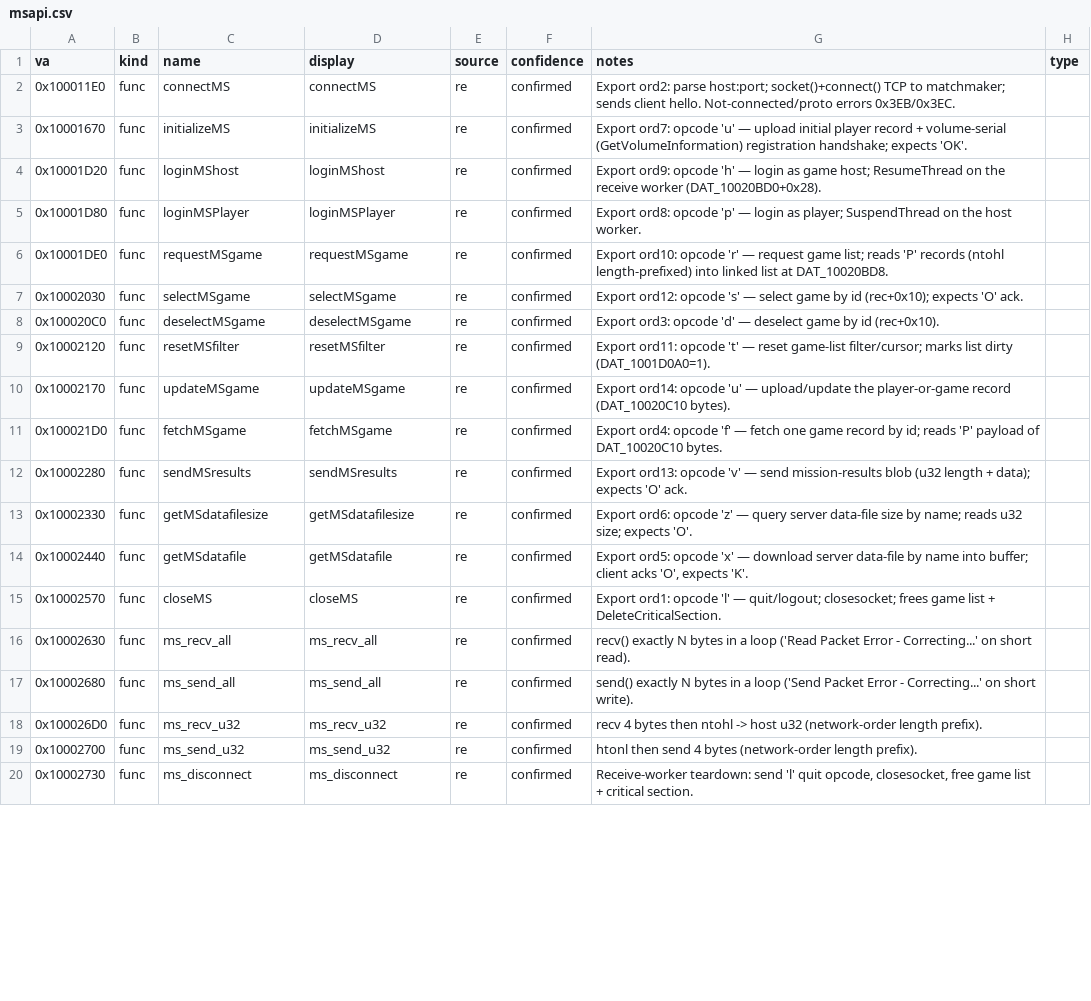
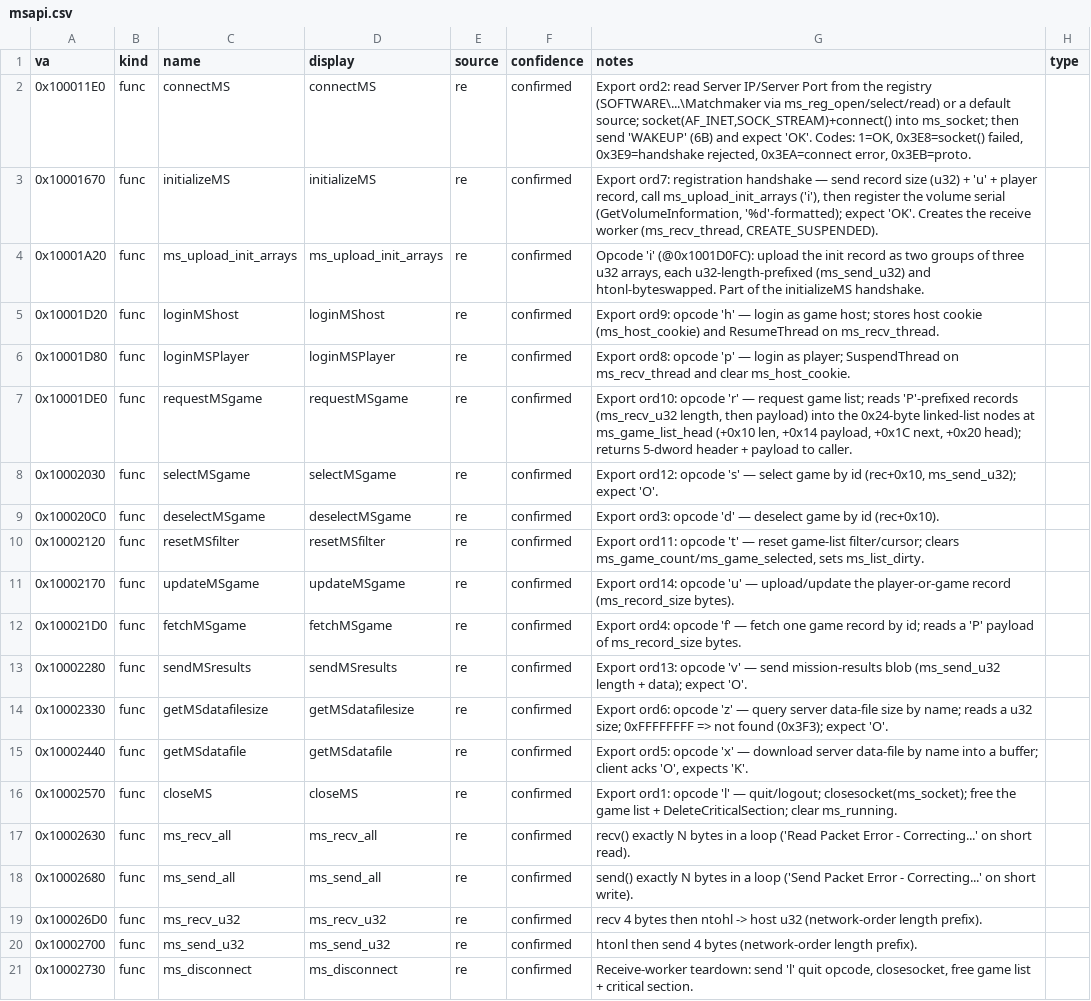
Before and after one commit to jomkz/fighters-codex, a CSV file: db/symbols/msapi.csv, drawn as a sheet; only a part is shown; the diff covers the shown part only.

Commit message:
docs(re): trace the MSAPI matchmaker protocol (#274) (#447)
Second sub-issue of epic #272. Traces the full FA.EXE <-> matchmaker wire
protocol in the fa-re Ghidra project and deepens db/symbols/msapi.csv from 20
to 37 named symbols (25 functions + 12 protocol globals).

Transport & handshake (connectMS): Server IP / Server Port are read from the
registry (SOFTWARE\...\Matchmaker, via a small registry-cache helper class —
ms_reg_open/select_subkey/read_value/close, get-or-create semantics) or a
default; a TCP socket (AF_INET/SOCK_STREAM) is opened into ms_socket and
connect()ed; the client then sends the literal "WAKEUP" (6 bytes) and expects
"OK".

Framing: a single-byte ASCII command opcode, u32 length prefixes in network
byte order (ms_send_u32/ms_recv_u32 = htonl/ntohl over ms_send_all/ms_recv_all,
which loop to transfer exactly N bytes), and 'O'/'K' response acks. Registration
(initializeMS) sends the record size + 'u' + player record, then
ms_upload_init_arrays (opcode 'i': two groups of three htonl'd, length-prefixed
u32 arrays), then the volume serial. Game lists arrive as 'P'-prefixed records
parsed into 0x24-byte linked-list nodes (ms_game_list_head/tail/selected).

Return codes enumerate 1=OK, 0x3E8=socket() failed, 0x3E9=handshake rejected,
0x3EA=connect error, 0x3EB=proto, 0x3EC=not connected, 0x3ED=bad args,
0x3EE=empty list, 0x3EF/0x3F1/0x3F2/0x3F3=command-specific NAKs.

The background receive worker (ms_recv_thread) is an MFC CWinThread
(AfxBeginThread, CREATE_SUSPENDED) resumed in host-login mode; the rest of the
DLL is statically-linked MFC/MSVC-CRT (framework, waivered at #275).

Subsystem stays `planned`; the subsystem doc + boundary + SVG land in #275, which
also flips it to complete and reconciles full coverage. Inventory re-exported so
the global attribution (12/36) is reproducible from a clean checkout.

```diff
--- a/db/symbols/msapi.csv
+++ b/db/symbols/msapi.csv
@@ -1,16 +1,17 @@
 va,kind,name,display,source,confidence,notes,type
-0x100011E0,func,connectMS,connectMS,re,confirmed,Export ord2: parse host:port; socket()+connect() TCP to matchmaker; sends client hello. Not-connected/proto errors 0x3EB/0x3EC.,
-0x10001670,func,initializeMS,initializeMS,re,confirmed,Export ord7: opcode 'u' — upload initial player record + volume-serial (GetVolumeInformation) registration handshake; expects 'OK'.,
-0x10001D20,func,loginMShost,loginMShost,re,confirmed,Export ord9: opcode 'h' — login as game host; ResumeThread on the receive worker (DAT_10020BD0+0x28).,
-0x10001D80,func,loginMSPlayer,loginMSPlayer,re,confirmed,Export ord8: opcode 'p' — login as player; SuspendThread on the host worker.,
-0x10001DE0,func,requestMSgame,requestMSgame,re,confirmed,Export ord10: opcode 'r' — request game list; reads 'P' records (ntohl length-prefixed) into linked list at DAT_10020BD8.,
-0x10002030,func,selectMSgame,selectMSgame,re,confirmed,Export ord12: opcode 's' — select game by id (rec+0x10); expects 'O' ack.,
+0x100011E0,func,connectMS,connectMS,re,confirmed,"Export ord2: read Server IP/Server Port from the registry (SOFTWARE\...\Matchmaker via ms_reg_open/select/read) or a default source; socket(AF_INET,SOCK_STREAM)+connect() into ms_socket; then send 'WAKEUP' (6B) and expect 'OK'. Codes: 1=OK, 0x3E8=socket() failed, 0x3E9=handshake rejected, 0x3EA=connect error, 0x3EB=proto.",
+0x10001670,func,initializeMS,initializeMS,re,confirmed,"Export ord7: registration handshake — send record size (u32) + 'u' + player record, call ms_upload_init_arrays ('i'), then register the volume serial (GetVolumeInformation, '%d'-formatted); expect 'OK'. Creates the receive worker (ms_recv_thread, CREATE_SUSPENDED).",
+0x10001A20,func,ms_upload_init_arrays,ms_upload_init_arrays,re,confirmed,"Opcode 'i' (@0x1001D0FC): upload the init record as two groups of three u32 arrays, each u32-length-prefixed (ms_send_u32) and htonl-byteswapped. Part of the initializeMS handshake.",
+0x10001D20,func,loginMShost,loginMShost,re,confirmed,Export ord9: opcode 'h' — login as game host; stores host cookie (ms_host_cookie) and ResumeThread on ms_recv_thread.,
+0x10001D80,func,loginMSPlayer,loginMSPlayer,re,confirmed,Export ord8: opcode 'p' — login as player; SuspendThread on ms_recv_thread and clear ms_host_cookie.,
+0x10001DE0,func,requestMSgame,requestMSgame,re,confirmed,"Export ord10: opcode 'r' — request game list; reads 'P'-prefixed records (ms_recv_u32 length, then payload) into the 0x24-byte linked-list nodes at ms_game_list_head (+0x10 len, +0x14 payload, +0x1C next, +0x20 head); returns 5-dword header + payload to caller.",
+0x10002030,func,selectMSgame,selectMSgame,re,confirmed,"Export ord12: opcode 's' — select game by id (rec+0x10, ms_send_u32); expect 'O'.",
 0x100020C0,func,deselectMSgame,deselectMSgame,re,confirmed,Export ord3: opcode 'd' — deselect game by id (rec+0x10).,
-0x10002120,func,resetMSfilter,resetMSfilter,re,confirmed,Export ord11: opcode 't' — reset game-list filter/cursor; marks list dirty (DAT_1001D0A0=1).,
-0x10002170,func,updateMSgame,updateMSgame,re,confirmed,Export ord14: opcode 'u' — upload/update the player-or-game record (DAT_10020C10 bytes).,
-0x100021D0,func,fetchMSgame,fetchMSgame,re,confirmed,Export ord4: opcode 'f' — fetch one game record by id; reads 'P' payload of DAT_10020C10 bytes.,
-0x10002280,func,sendMSresults,sendMSresults,re,confirmed,Export ord13: opcode 'v' — send mission-results blob (u32 length + data); expects 'O' ack.,
-0x10002330,func,getMSdatafilesize,getMSdatafilesize,re,confirmed,Export ord6: opcode 'z' — query server data-file size by name; reads u32 size; expects 'O'.,
-0x10002440,func,getMSdatafile,getMSdatafile,re,confirmed,"Export ord5: opcode 'x' — download server data-file by name into buffer; client acks 'O', expects 'K'.",
-0x10002570,func,closeMS,closeMS,re,confirmed,Export ord1: opcode 'l' — quit/logout; closesocket; frees game list + DeleteCriticalSection.,
+0x10002120,func,resetMSfilter,resetMSfilter,re,confirmed,"Export ord11: opcode 't' — reset game-list filter/cursor; clears ms_game_count/ms_game_selected, sets ms_list_dirty.",
+0x10002170,func,updateMSgame,updateMSgame,re,confirmed,Export ord14: opcode 'u' — upload/update the player-or-game record (ms_record_size bytes).,
+0x100021D0,func,fetchMSgame,fetchMSgame,re,confirmed,Export ord4: opcode 'f' — fetch one game record by id; reads a 'P' payload of ms_record_size bytes.,
+0x10002280,func,sendMSresults,sendMSresults,re,confirmed,Export ord13: opcode 'v' — send mission-results blob (ms_send_u32 length + data); expect 'O'.,
+0x10002330,func,getMSdatafilesize,getMSdatafilesize,re,confirmed,Export ord6: opcode 'z' — query server data-file size by name; reads a u32 size; 0xFFFFFFFF => not found (0x3F3); expect 'O'.,
+0x10002440,func,getMSdatafile,getMSdatafile,re,confirmed,"Export ord5: opcode 'x' — download server data-file by name into a buffer; client acks 'O', expects 'K'.",
+0x10002570,func,closeMS,closeMS,re,confirmed,Export ord1: opcode 'l' — quit/logout; closesocket(ms_socket); free the game list + DeleteCriticalSection; clear ms_running.,
 0x10002630,func,ms_recv_all,ms_recv_all,re,confirmed,recv() exactly N bytes in a loop ('Read Packet Error - Correcting...' on short read).,
```
Also changed, not shown: 16 added rows and 1 edited cell elsewhere in this file, 1 other file.
